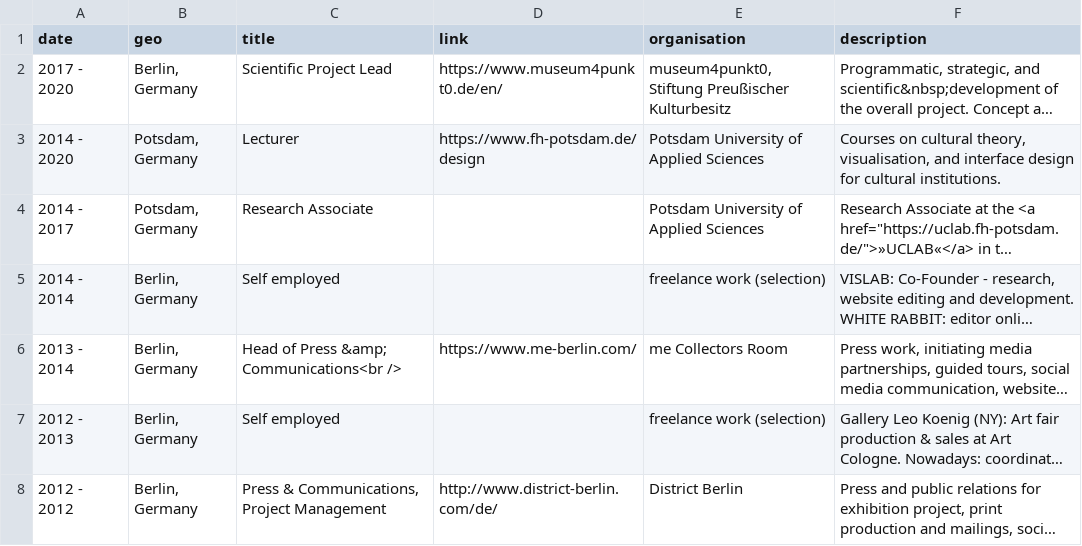
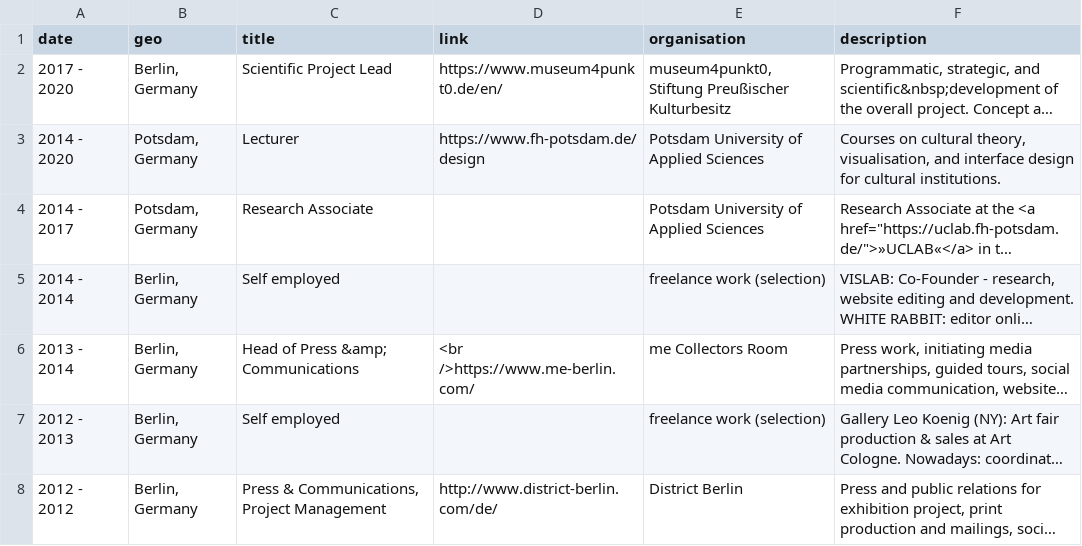
Before and after one commit to glinkat/katringlinka.de, a CSV file: _data/work.csv, drawn as a sheet; only a part is shown; long unchanged cells end in …; the diff names each change by its address in the sheet, - before the commit and + after, or states it on an @@ line.

```diff
--- a/_data/work.csv
+++ b/_data/work.csv
-C6 (title): Head of Press &amp; Communications<br />
+C6 (title): Head of Press &amp; Communications
-D6 (link): https://www.me-berlin.com/
+D6 (link): <br />https://www.me-berlin.com/
```
Also changed, not shown: 1 other file.
